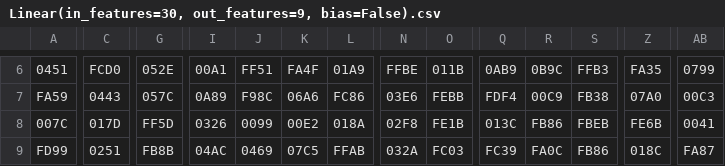
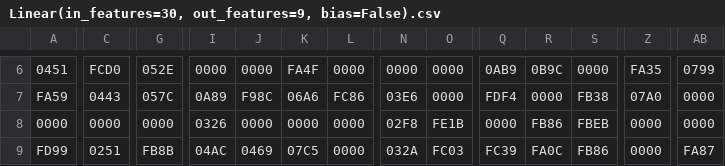
Before and after one commit to siangsiang/VSD-Final, a CSV file: ML-HW/data/weights/Linear(in_features=30, out_features=9, bias=False).csv, drawn as a sheet; only a part is shown, gaps mark what is left out; the diff covers the shown part only; the diff names each change by its address in the sheet, - before the commit and + after, or states it on an @@ line.

```diff
--- a/ML-HW/data/weights/Linear(in_features=30, out_features=9, bias=False).csv
+++ b/ML-HW/data/weights/Linear(in_features=30, out_features=9, bias=False).csv
-I6: 00A1
+I6: 0000
-J6: FF51
+J6: 0000
-L6: 01A9
+L6: 0000
-N6: FFBE
+N6: 0000
-O6: 011B
+O6: 0000
-S6: FFB3
+S6: 0000
-O7: FEBB
+O7: 0000
-R7: 00C9
+R7: 0000
-AB7: 00C3
+AB7: 0000
-A8: 007C
+A8: 0000
-C8: 017D
+C8: 0000
-G8: FF5D
+G8: 0000
-J8: 0099
+J8: 0000
-K8: 00E2
+K8: 0000
-L8: 018A
+L8: 0000
-Q8: 013C
+Q8: 0000
-Z8: FE6B
+Z8: 0000
-AB8: 0041
+AB8: 0000
-L9: FFAB
+L9: 0000
-Z9: 018C
+Z9: 0000
```
Also changed, not shown: 37 edited cells elsewhere in this file, ML-HW/data/weights/Linear(in_features=9, out_features=5, bias=False).csv, ML/weights/Linear(in_features=30, out_features=9, bias=False).csv, 11 other files.
